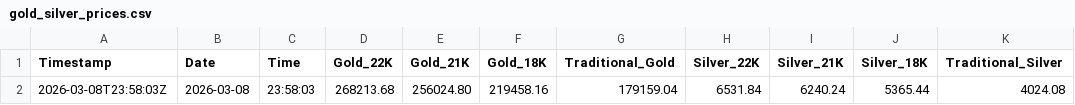
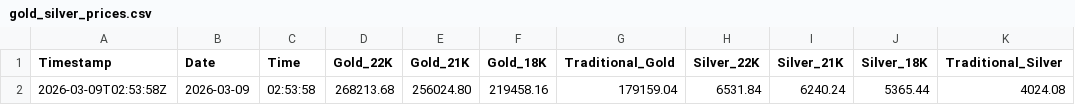
Before and after one commit to shoponali1/g-pai, a CSV file: Data/gold_silver_prices.csv, drawn as a sheet; only a part is shown; the diff names each change by its address in the sheet, - before the commit and + after, or states it on an @@ line.

```diff
--- a/Data/gold_silver_prices.csv
+++ b/Data/gold_silver_prices.csv
-A2 (Timestamp): 2026-03-08T23:58:03Z
+A2 (Timestamp): 2026-03-09T02:53:58Z
-B2 (Date): 2026-03-08
+B2 (Date): 2026-03-09
-C2 (Time): 23:58:03
+C2 (Time): 02:53:58
```
Also changed, not shown: 1 other file.
